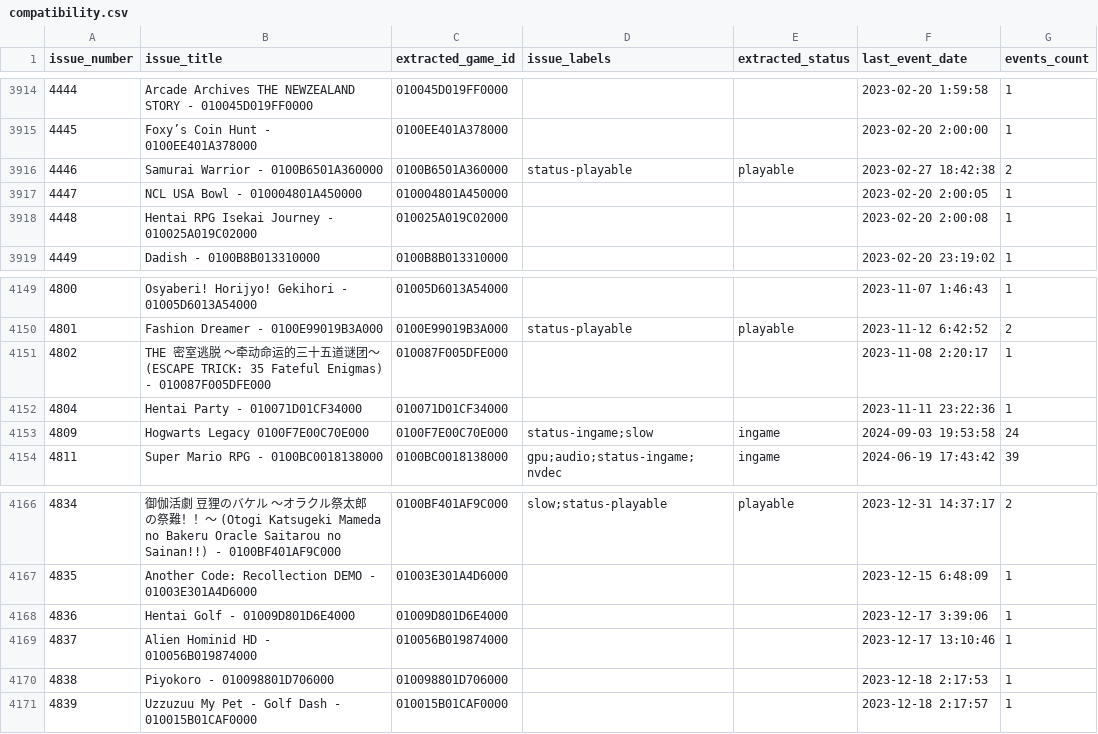
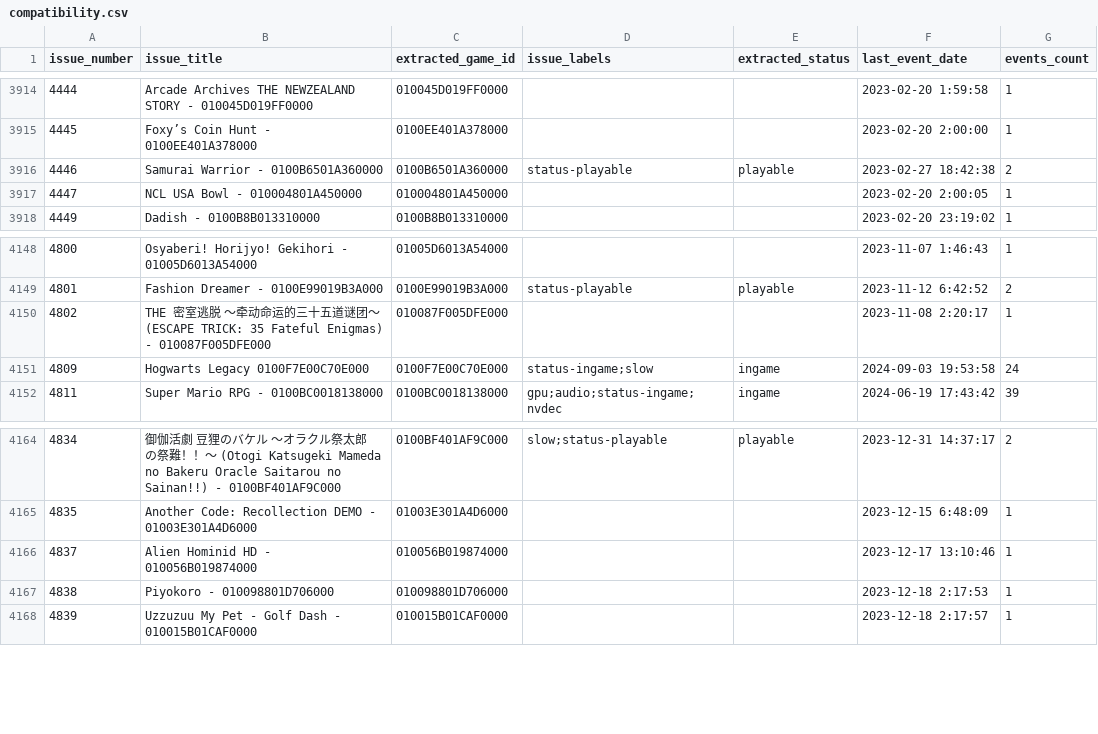
Before and after one commit to williansti/Ryujinx, a CSV file: docs/compatibility.csv, drawn as a sheet; only a part is shown, gaps mark what is left out; the diff names each change by its address in the sheet, - before the commit and + after, or states it on an @@ line.

Commit message:
no.

```diff
--- a/docs/compatibility.csv
+++ b/docs/compatibility.csv
-row 3918: 4448 | Hentai RPG Isekai Journey - 010025A019C02000 | 010025A019C02000 |  |  | 2023-02-20 2:00:08 | 1
-row 4152: 4804 | Hentai Party - 010071D01CF34000 | 010071D01CF34000 |  |  | 2023-11-11 23:22:36 | 1
-row 4168: 4836 | Hentai Golf - 01009D801D6E4000 | 01009D801D6E4000 |  |  | 2023-12-17 3:39:06 | 1
```
